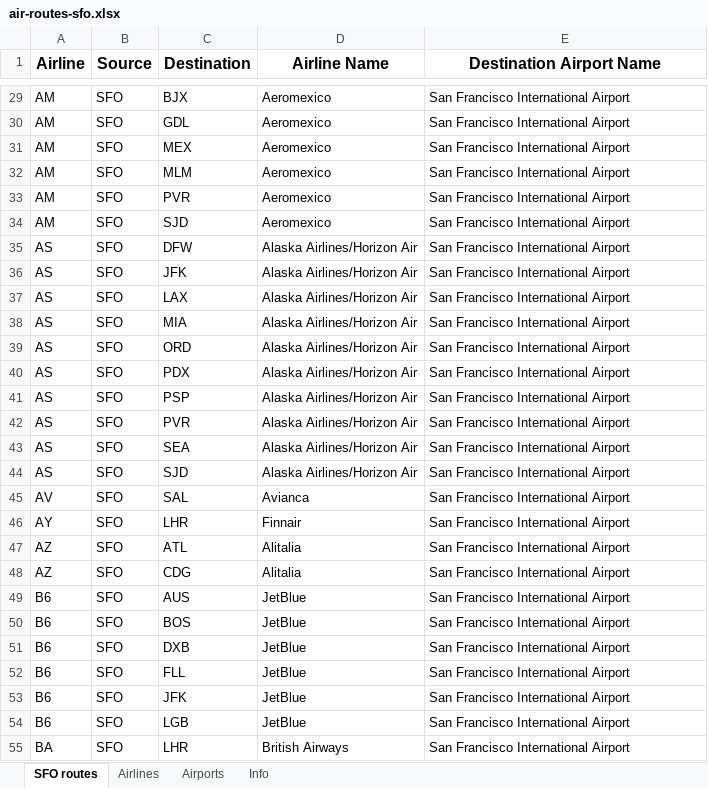
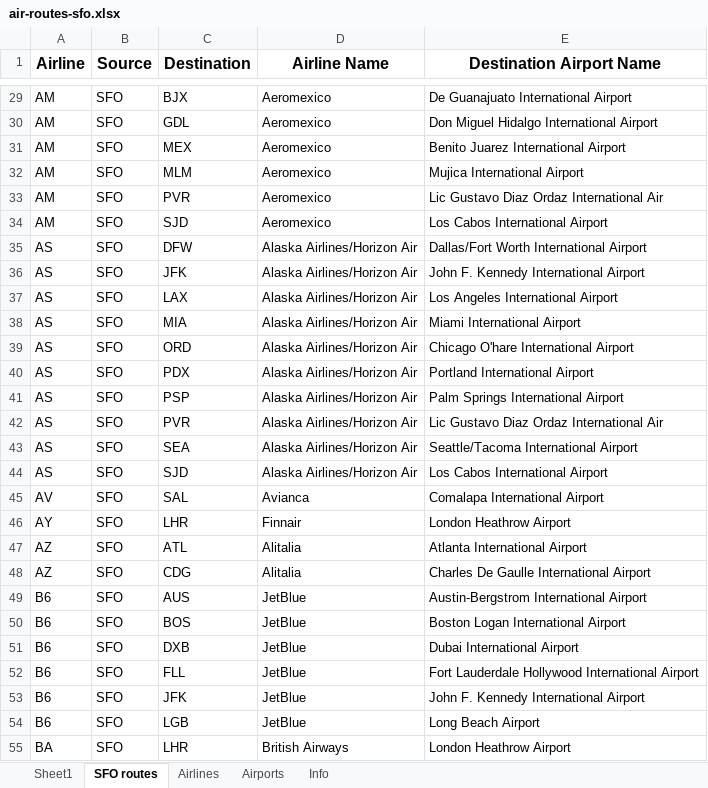
Before and after one commit to yjwang1314/udacity, an Excel workbook: DA_Business/lessons/01_05_分析数据/air-routes-sfo.xlsx, sheet SFO routes, drawn as a sheet; only a part is shown, gaps mark what is left out; values as stored, in another font and other column widths than the file's, no borders; the diff covers the shown part only; the diff names each change by its address in the sheet, - before the commit and + after, or states it on an @@ line.

```diff
--- a/DA_Business/lessons/01_05_分析数据/air-routes-sfo.xlsx (sheet SFO routes)
+++ b/DA_Business/lessons/01_05_分析数据/air-routes-sfo.xlsx (sheet SFO routes)
+sheet tab: Sheet1
-E29 (Destination Airport Name): San Francisco International Airport
+E29 (Destination Airport Name): De Guanajuato International Airport
-E30 (Destination Airport Name): San Francisco International Airport
+E30 (Destination Airport Name): Don Miguel Hidalgo International Airport
-E31 (Destination Airport Name): San Francisco International Airport
+E31 (Destination Airport Name): Benito Juarez International Airport
-E32 (Destination Airport Name): San Francisco International Airport
+E32 (Destination Airport Name): Mujica International Airport
-E33 (Destination Airport Name): San Francisco International Airport
+E33 (Destination Airport Name): Lic Gustavo Diaz Ordaz International Air
-E34 (Destination Airport Name): San Francisco International Airport
+E34 (Destination Airport Name): Los Cabos International Airport
-E35 (Destination Airport Name): San Francisco International Airport
+E35 (Destination Airport Name): Dallas/Fort Worth International Airport
-E36 (Destination Airport Name): San Francisco International Airport
+E36 (Destination Airport Name): John F. Kennedy International Airport
-E37 (Destination Airport Name): San Francisco International Airport
+E37 (Destination Airport Name): Los Angeles International Airport
-E38 (Destination Airport Name): San Francisco International Airport
+E38 (Destination Airport Name): Miami International Airport
-E39 (Destination Airport Name): San Francisco International Airport
+E39 (Destination Airport Name): Chicago O'hare International Airport
-E40 (Destination Airport Name): San Francisco International Airport
+E40 (Destination Airport Name): Portland International Airport
-E41 (Destination Airport Name): San Francisco International Airport
+E41 (Destination Airport Name): Palm Springs International Airport
-E42 (Destination Airport Name): San Francisco International Airport
+E42 (Destination Airport Name): Lic Gustavo Diaz Ordaz International Air
-E43 (Destination Airport Name): San Francisco International Airport
+E43 (Destination Airport Name): Seattle/Tacoma International Airport
-E44 (Destination Airport Name): San Francisco International Airport
+E44 (Destination Airport Name): Los Cabos International Airport
-E45 (Destination Airport Name): San Francisco International Airport
+E45 (Destination Airport Name): Comalapa International Airport
-E46 (Destination Airport Name): San Francisco International Airport
+E46 (Destination Airport Name): London Heathrow Airport
-E47 (Destination Airport Name): San Francisco International Airport
+E47 (Destination Airport Name): Atlanta International Airport
-E48 (Destination Airport Name): San Francisco International Airport
+E48 (Destination Airport Name): Charles De Gaulle International Airport
-E49 (Destination Airport Name): San Francisco International Airport
+E49 (Destination Airport Name): Austin-Bergstrom International Airport
-E50 (Destination Airport Name): San Francisco International Airport
+E50 (Destination Airport Name): Boston Logan International Airport
-E51 (Destination Airport Name): San Francisco International Airport
+E51 (Destination Airport Name): Dubai International Airport
-E52 (Destination Airport Name): San Francisco International Airport
+E52 (Destination Airport Name): Fort Lauderdale Hollywood International Airport
-E53 (Destination Airport Name): San Francisco International Airport
+E53 (Destination Airport Name): John F. Kennedy International Airport
-E54 (Destination Airport Name): San Francisco International Airport
+E54 (Destination Airport Name): Long Beach Airport
-E55 (Destination Airport Name): San Francisco International Airport
+E55 (Destination Airport Name): London Heathrow Airport
```
Also changed, not shown: 222 edited cells elsewhere in this sheet.
